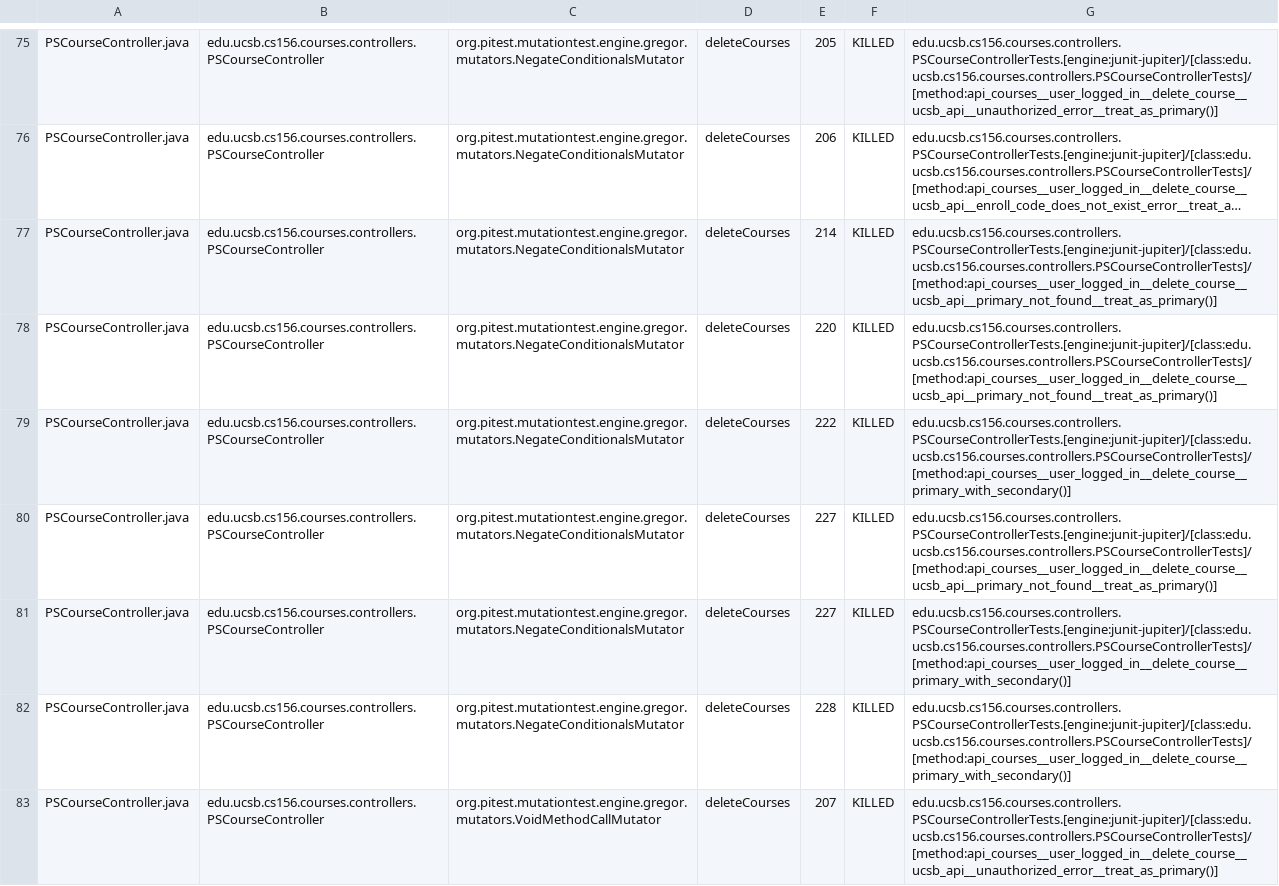
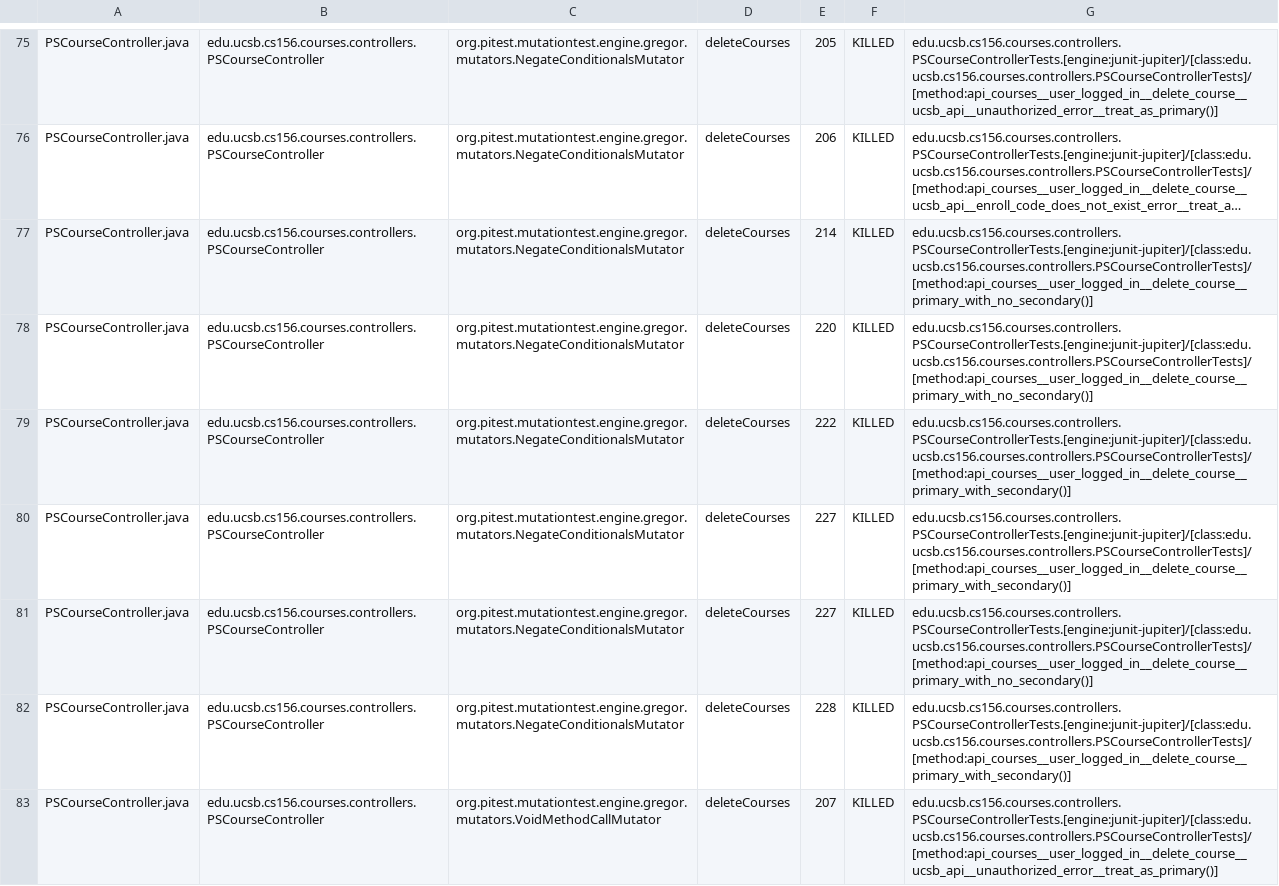
Before and after one commit to ucsb-cs156-f24/proj-courses-f24-01, a CSV file: prs/27/pitest/mutations.csv, drawn as a sheet; only a part is shown, gaps mark what is left out; long unchanged cells end in …; removed rows and columns are numbered as before the commit, all else as after; the diff covers the shown part only; the diff names each change by its address in the sheet, - before the commit and + after, or states it on an @@ line.

Commit message:
Deploying to gh-pages from @ ucsb-cs156-f24/proj-courses-f24-01@6e2e5a810f96f8a8fae33c87540ea9df84ca191c 🚀

```diff
--- a/prs/27/pitest/mutations.csv
+++ b/prs/27/pitest/mutations.csv
-G77:G78: edu.ucsb.cs156.courses.controllers.PSCourseControllerTests.[engine:junit-jupiter]/[class:edu.ucsb.cs156.courses.controllers.PSCourseControllerTests]/[method:api_courses__user_logged_in__delete_course__ucsb_api__primary_not_found__treat_as_primary()]
+G77:G78: edu.ucsb.cs156.courses.controllers.PSCourseControllerTests.[engine:junit-jupiter]/[class:edu.ucsb.cs156.courses.controllers.PSCourseControllerTests]/[method:api_courses__user_logged_in__delete_course__primary_with_no_secondary()]
-row 80: PSCourseController.java | edu.ucsb.cs156.courses.controllers.PSCourseController | org.pitest.mutationtest.engine.gregor.mutators.NegateConditionalsMutator | deleteCourses | 227 | KILLED | edu.ucsb.cs156.courses.controllers.PSCourseControllerTests.[engine:junit-jupiter]/[class:edu.ucsb.cs156.courses.controllers.PSCourseControllerTests]/[method:api_courses__user_logged_in__delete_course__ucsb_api__primary_not_found__treat_as_primary()]
+row 81: PSCourseController.java | edu.ucsb.cs156.courses.controllers.PSCourseController | org.pitest.mutationtest.engine.gregor.mutators.NegateConditionalsMutator | deleteCourses | 227 | KILLED | edu.ucsb.cs156.courses.controllers.PSCourseControllerTests.[engine:junit-jupiter]/[class:edu.ucsb.cs156.courses.controllers.PSCourseControllerTests]/[method:api_courses__user_logged_in__delete_course__primary_with_no_secondary()]
```
Also changed, not shown: 1 added row, 1 removed row and 76 edited cells elsewhere in this file, 44 other files.
